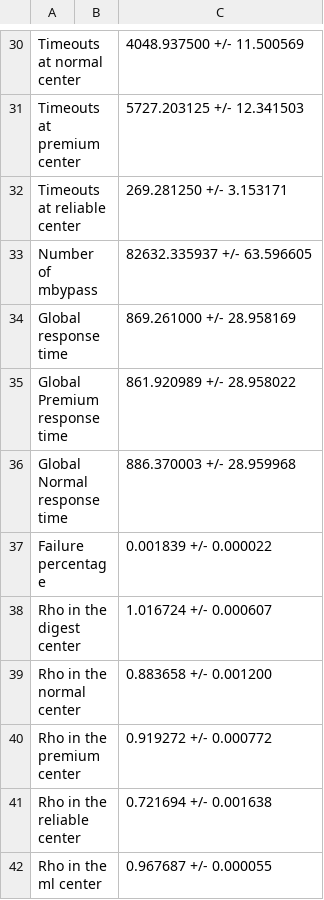
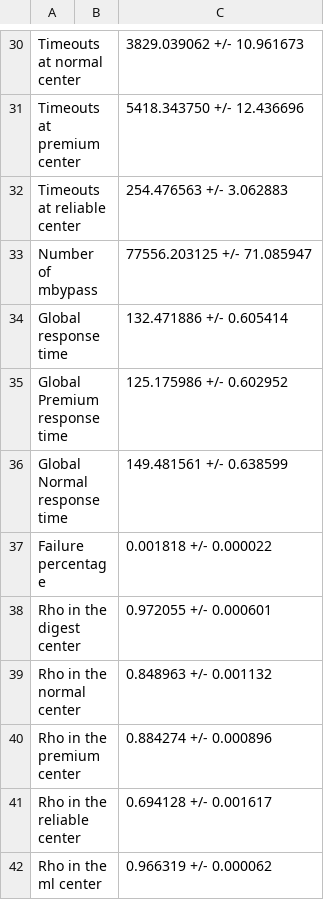
Before and after one commit to matteociccaglione/SandboxPerformanceCode, a CSV file: interval_estimation.csv, drawn as a sheet; only a part is shown, gaps mark what is left out; the diff covers the shown part only; the diff names each change by its address in the sheet, - before the commit and + after, or states it on an @@ line.

```diff
--- a/interval_estimation.csv
+++ b/interval_estimation.csv
-C30: 4048.937500 +/- 11.500569
+C30: 3829.039062 +/- 10.961673
-C31: 5727.203125 +/- 12.341503
+C31: 5418.343750 +/- 12.436696
-C32: 269.281250 +/- 3.153171
+C32: 254.476563 +/- 3.062883
-C33: 82632.335937 +/- 63.596605
+C33: 77556.203125 +/- 71.085947
-C34: 869.261000 +/- 28.958169
+C34: 132.471886 +/- 0.605414
-C35: 861.920989 +/- 28.958022
+C35: 125.175986 +/- 0.602952
-C36: 886.370003 +/- 28.959968
+C36: 149.481561 +/- 0.638599
-C37: 0.001839 +/- 0.000022
+C37: 0.001818 +/- 0.000022
-C38: 1.016724 +/- 0.000607
+C38: 0.972055 +/- 0.000601
-C39: 0.883658 +/- 0.001200
+C39: 0.848963 +/- 0.001132
-C40: 0.919272 +/- 0.000772
+C40: 0.884274 +/- 0.000896
-C41: 0.721694 +/- 0.001638
+C41: 0.694128 +/- 0.001617
-C42: 0.967687 +/- 0.000055
+C42: 0.966319 +/- 0.000062
```
Also changed, not shown: 28 edited cells elsewhere in this file, infinite_horizon.csv, simulation_stats.csv, 19 other files.
